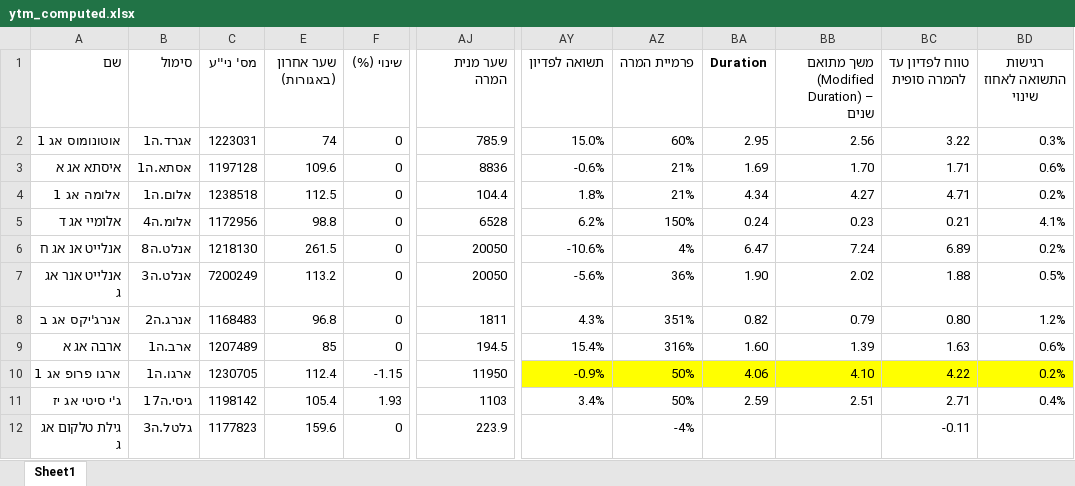
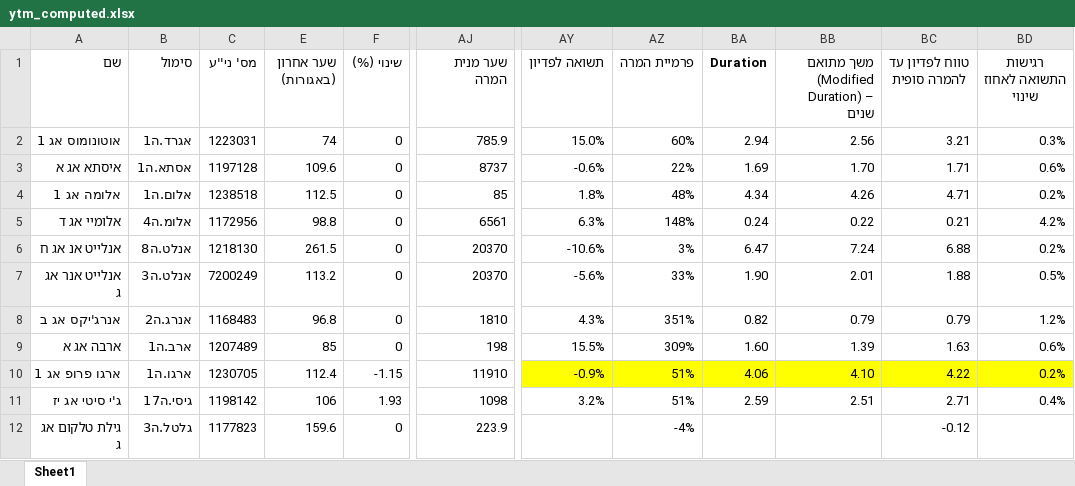
Before and after one commit to chen64-ux/tase-ytm-dashboard, an Excel workbook: ytm_computed.xlsx, sheet Sheet1, drawn as a sheet; only a part is shown, gaps mark what is left out; values as stored, in another font and other column widths than the file's, no borders; the diff covers the shown part only; the diff names each change by its address in the sheet, - before the commit and + after, or states it on an @@ line.

```diff
--- a/ytm_computed.xlsx (sheet Sheet1)
+++ b/ytm_computed.xlsx (sheet Sheet1)
-BA2 (Duration): 2.95
+BA2 (Duration): 2.94
-BC2 (טווח לפדיון עד להמרה סופית): 3.22
+BC2 (טווח לפדיון עד להמרה סופית): 3.21
-AJ3 (שער מנית המרה): 8836
+AJ3 (שער מנית המרה): 8737
-AZ3 (פרמיית המרה): 21%
+AZ3 (פרמיית המרה): 22%
-AJ4 (שער מנית המרה): 104.4
+AJ4 (שער מנית המרה): 85
-AZ4 (פרמיית המרה): 21%
+AZ4 (פרמיית המרה): 48%
-BB4: 4.27
+BB4: 4.26
-AJ5 (שער מנית המרה): 6528
+AJ5 (שער מנית המרה): 6561
-AY5 (תשואה לפדיון): 6.2%
+AY5 (תשואה לפדיון): 6.3%
-AZ5 (פרמיית המרה): 150%
+AZ5 (פרמיית המרה): 148%
-BB5: 0.23
+BB5: 0.22
-BD5 (רגישות התשואה לאחוז שינוי): 4.1%
+BD5 (רגישות התשואה לאחוז שינוי): 4.2%
-AJ6:AJ7 (שער מנית המרה): 20050
+AJ6:AJ7 (שער מנית המרה): 20370
-AZ6 (פרמיית המרה): 4%
+AZ6 (פרמיית המרה): 3%
-BC6 (טווח לפדיון עד להמרה סופית): 6.89
+BC6 (טווח לפדיון עד להמרה סופית): 6.88
-AZ7 (פרמיית המרה): 36%
+AZ7 (פרמיית המרה): 33%
-BB7: 2.02
+BB7: 2.01
-AJ8 (שער מנית המרה): 1811
+AJ8 (שער מנית המרה): 1810
-BC8 (טווח לפדיון עד להמרה סופית): 0.80
+BC8 (טווח לפדיון עד להמרה סופית): 0.79
-AJ9 (שער מנית המרה): 194.5
+AJ9 (שער מנית המרה): 198
-AY9 (תשואה לפדיון): 15.4%
+AY9 (תשואה לפדיון): 15.5%
-AZ9 (פרמיית המרה): 316%
+AZ9 (פרמיית המרה): 309%
-AJ10 (שער מנית המרה): 11950
+AJ10 (שער מנית המרה): 11910
-AZ10:AZ11 (פרמיית המרה): 50%
+AZ10:AZ11 (פרמיית המרה): 51%
-E11 (שער אחרון (באגורות)): 105.4
+E11 (שער אחרון (באגורות)): 106
-AJ11 (שער מנית המרה): 1103
+AJ11 (שער מנית המרה): 1098
-AY11 (תשואה לפדיון): 3.4%
+AY11 (תשואה לפדיון): 3.2%
-BC12 (טווח לפדיון עד להמרה סופית): -0.11
+BC12 (טווח לפדיון עד להמרה סופית): -0.12
```
Also changed, not shown: 62 edited cells elsewhere in this sheet, 3 other files.
